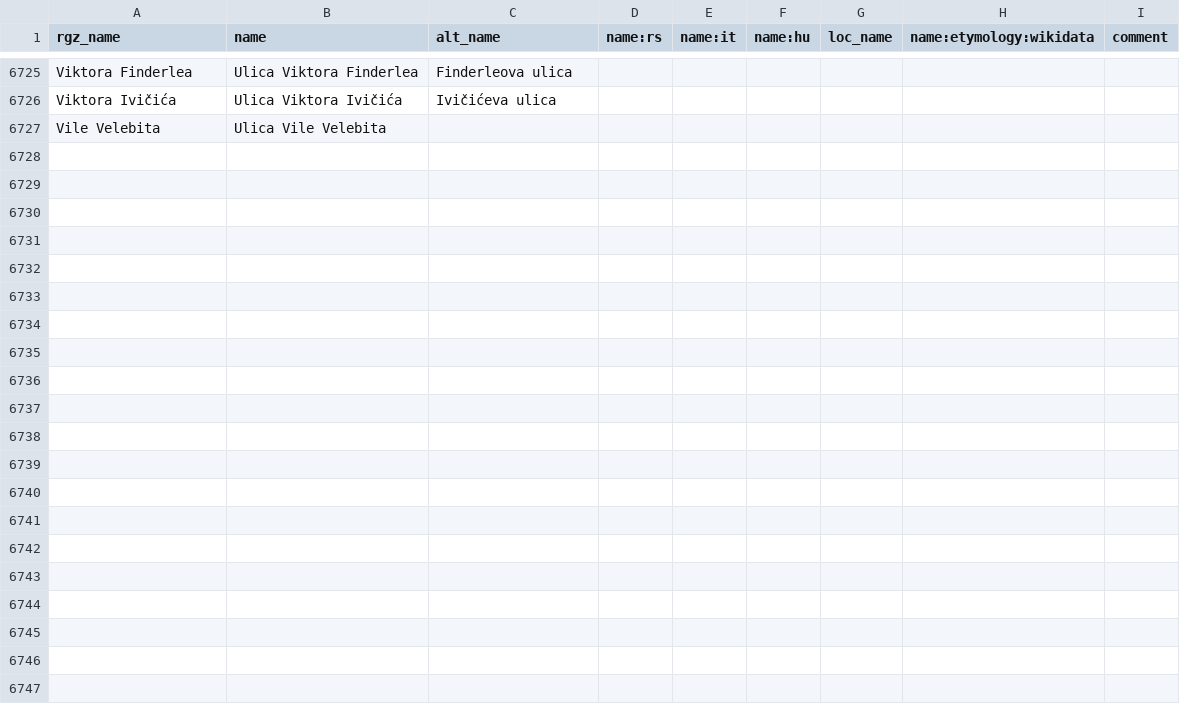
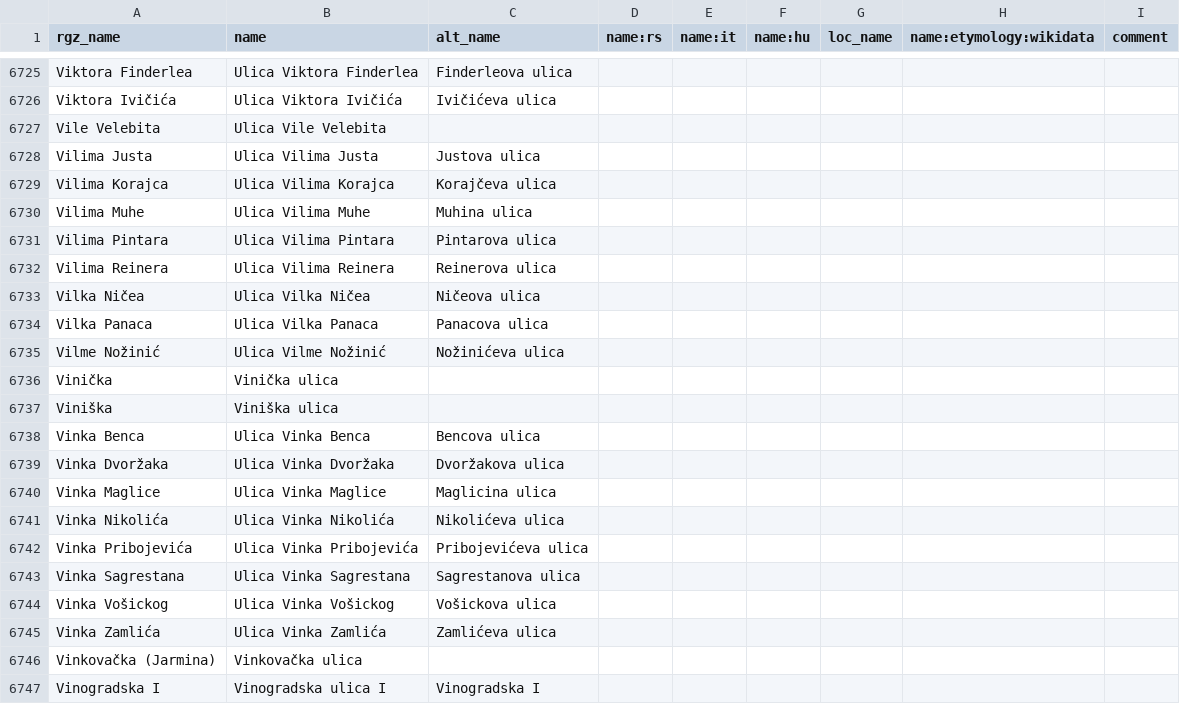
Before and after one commit to osm-hr/adresniregistar-ispravci, a CSV file: curated_streets.csv, drawn as a sheet; only a part is shown, gaps mark what is left out.

Commit message:
Do Vinogradske

```diff
--- a/curated_streets.csv
+++ b/curated_streets.csv
@@ -6727 +6727,21 @@ Viktora Ivičića,Ulica Viktora Ivičića,Ivičićeva ulica,,,,,,
 Vile Velebita,Ulica Vile Velebita,,,,,,,
+Vilima Justa,Ulica Vilima Justa,Justova ulica,,,,,,
+Vilima Korajca,Ulica Vilima Korajca,Korajčeva ulica,,,,,,
+Vilima Muhe,Ulica Vilima Muhe,Muhina ulica,,,,,,
+Vilima Pintara,Ulica Vilima Pintara,Pintarova ulica,,,,,,
+Vilima Reinera,Ulica Vilima Reinera,Reinerova ulica,,,,,,
+Vilka Ničea,Ulica Vilka Ničea,Ničeova ulica,,,,,,
+Vilka Panaca,Ulica Vilka Panaca,Panacova ulica,,,,,,
+Vilme Nožinić,Ulica Vilme Nožinić,Nožinićeva ulica,,,,,,
+Vinička,Vinička ulica,,,,,,,
+Viniška,Viniška ulica,,,,,,,
+Vinka Benca,Ulica Vinka Benca,Bencova ulica,,,,,,
+Vinka Dvoržaka,Ulica Vinka Dvoržaka,Dvoržakova ulica,,,,,,
+Vinka Maglice,Ulica Vinka Maglice,Maglicina ulica,,,,,,
+Vinka Nikolića,Ulica Vinka Nikolića,Nikolićeva ulica,,,,,,
+Vinka Pribojevića,Ulica Vinka Pribojevića,Pribojevićeva ulica,,,,,,
+Vinka Sagrestana,Ulica Vinka Sagrestana,Sagrestanova ulica,,,,,,
+Vinka Vošickog,Ulica Vinka Vošickog,Vošickova ulica,,,,,,
+Vinka Zamlića,Ulica Vinka Zamlića,Zamlićeva ulica,,,,,,
+Vinkovačka (Jarmina),Vinkovačka ulica,,,,,,,
+Vinogradska I,Vinogradska ulica I,Vinogradska I,,,,,,
```
